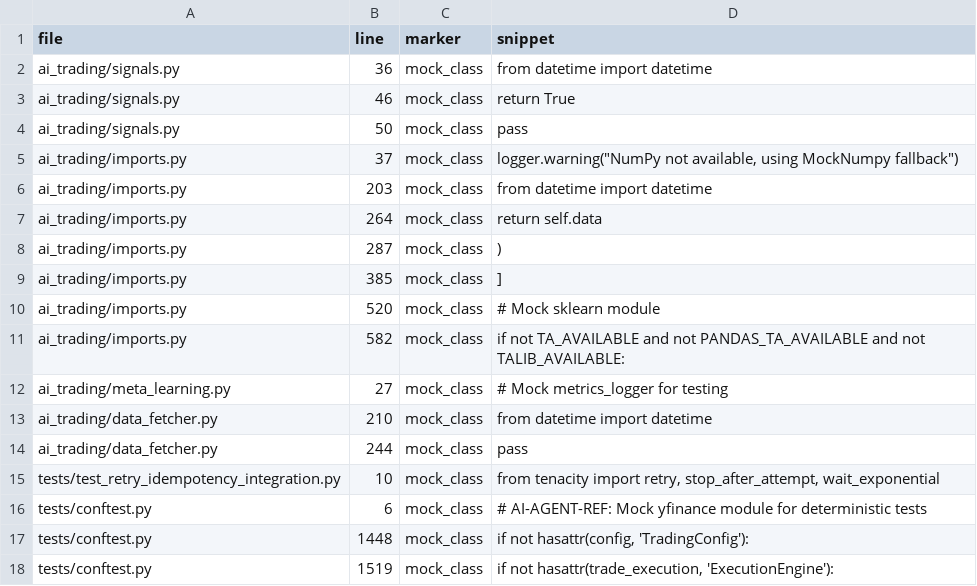
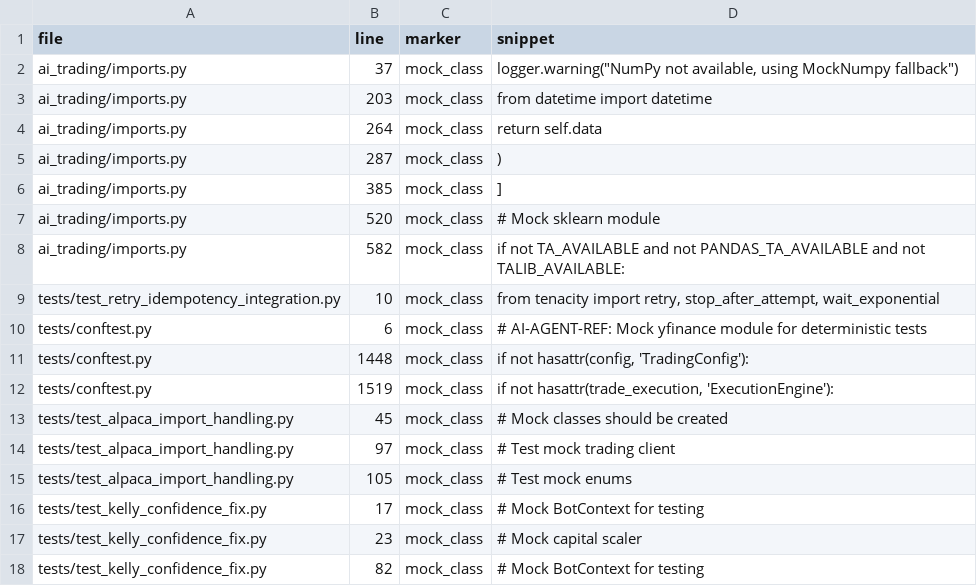
Before and after one commit to dmorazzini23/ai-trading-bot, a CSV file: tools/out/runtime_mocks.csv, drawn as a sheet; only a part is shown; the shorter side is filled out with more unchanged rows; the diff names each change by its address in the sheet, - before the commit and + after, or states it on an @@ line.

```diff
--- a/tools/out/runtime_mocks.csv
+++ b/tools/out/runtime_mocks.csv
-row 2: ai_trading/signals.py | 36 | mock_class | from datetime import datetime
-row 3: ai_trading/signals.py | 46 | mock_class | return True
-row 4: ai_trading/signals.py | 50 | mock_class | pass
-row 12: ai_trading/meta_learning.py | 27 | mock_class | # Mock metrics_logger for testing
-row 13: ai_trading/data_fetcher.py | 210 | mock_class | from datetime import datetime
-row 14: ai_trading/data_fetcher.py | 244 | mock_class | pass
```
Also changed, not shown: tools/out/compile_errors.csv, tools/out/import_guards.csv, 10 other files.
